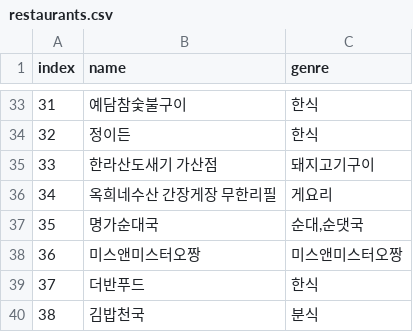
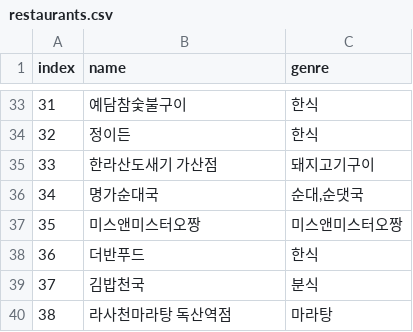
Before and after one commit to WooZhoon/lunch_menu, a CSV file: restaurants.csv, drawn as a sheet; only a part is shown, gaps mark what is left out; the shorter side is filled out with more unchanged rows; removed rows and columns are numbered as before the commit, all else as after; the diff names each change by its address in the sheet, - before the commit and + after, or states it on an @@ line.

Commit message:
Update restaurants.csv

```diff
--- a/restaurants.csv
+++ b/restaurants.csv
-row 36: 34 | 옥희네수산 간장게장 무한리필 | 게요리
@@ column A (index) renumbered from row 36 down @@
```
